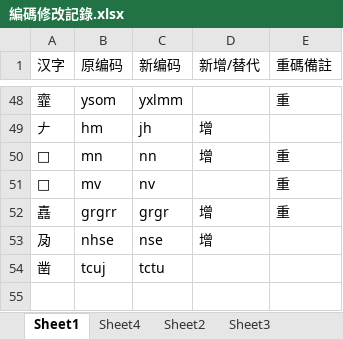
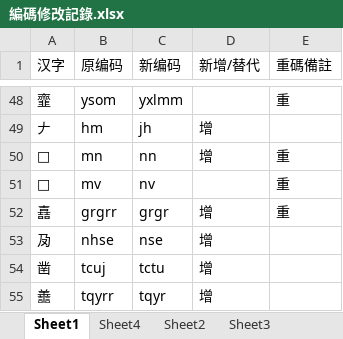
Before and after one commit to Arthurmcarthur/Cangjie3-Plus, an Excel workbook: 編碼修改記錄.xlsx, sheet Sheet1, drawn as a sheet; only a part is shown, gaps mark what is left out; values as stored, in another font and other column widths than the file's, no borders; the diff names each change by its address in the sheet, - before the commit and + after, or states it on an @@ line.

```diff
--- a/編碼修改記錄.xlsx (sheet Sheet1)
+++ b/編碼修改記錄.xlsx (sheet Sheet1)
-D54 (新增/替代): (empty)
+D54 (新增/替代): 增
+row 55: 譱 | tqyrr | tqyr | 增
```
Also changed, not shown: sheet Sheet4, 3 other files.
